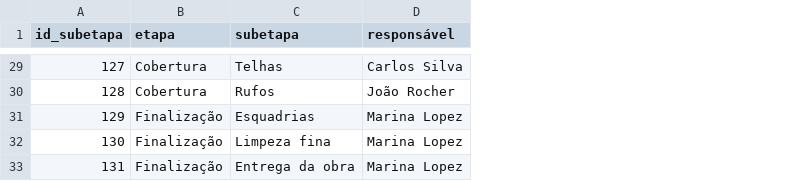
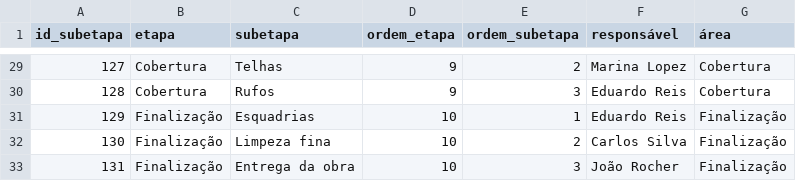
Before and after one commit to PedroFrey/CSV_Samples, a CSV file: EngCivil/dim_subetapa.csv, drawn as a sheet; only a part is shown, gaps mark what is left out; addresses are those after the commit; the diff covers the shown part only; the diff names each change by its address in the sheet, - before the commit and + after, or states it on an @@ line.

```diff
--- a/EngCivil/dim_subetapa.csv
+++ b/EngCivil/dim_subetapa.csv
+column D (ordem_etapa), rows 29-33: 9 | 9 | 10 | 10 | 10
+column E (ordem_subetapa), rows 29-33: 2 | 3 | 1 | 2 | 3
+column G (área), rows 29-33: Cobertura | Cobertura | Finalização | Finalização | Finalização
-F29 (responsável): Carlos Silva
+F29 (responsável): Marina Lopez
-F30 (responsável): João Rocher
+F30 (responsável): Eduardo Reis
-F31 (responsável): Marina Lopez
+F31 (responsável): Eduardo Reis
-F32 (responsável): Marina Lopez
+F32 (responsável): Carlos Silva
-F33 (responsável): Marina Lopez
+F33 (responsável): João Rocher
```
Also changed, not shown: 23 edited cells elsewhere in this file, EngCivil/fato_subetapa.csv.
